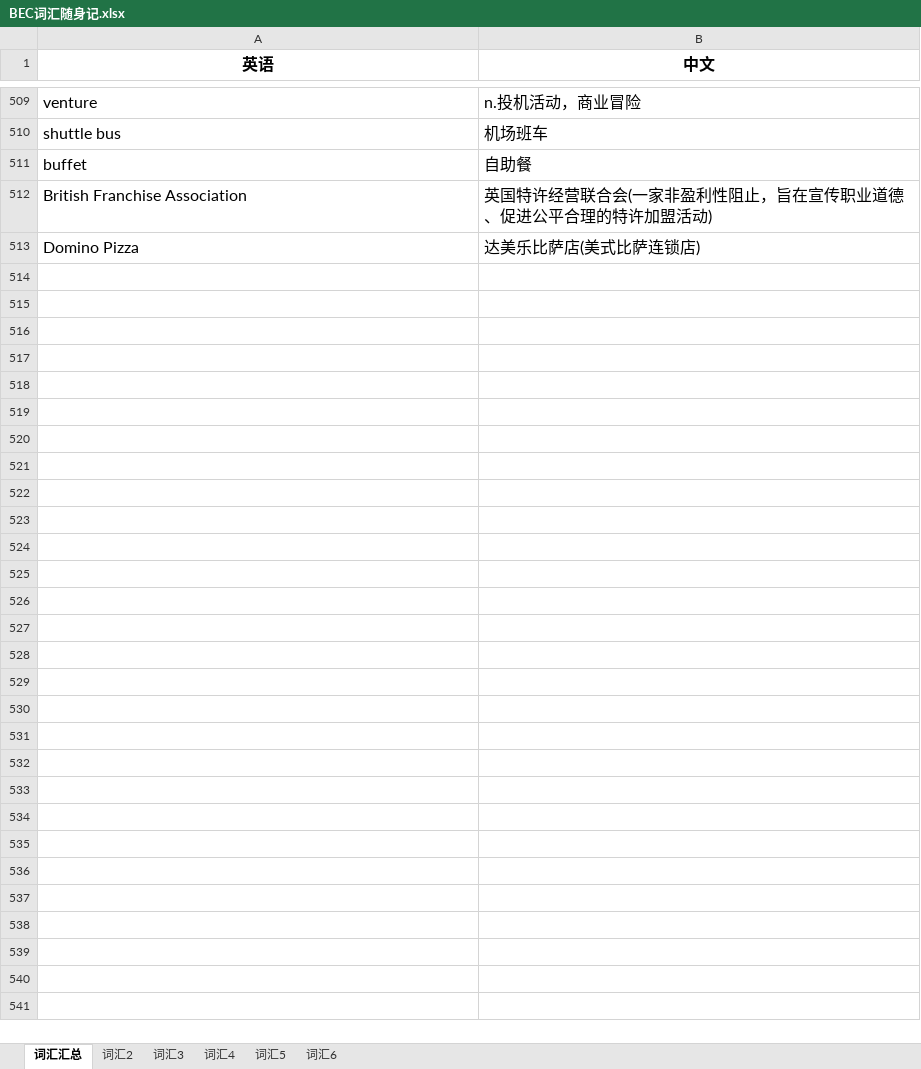
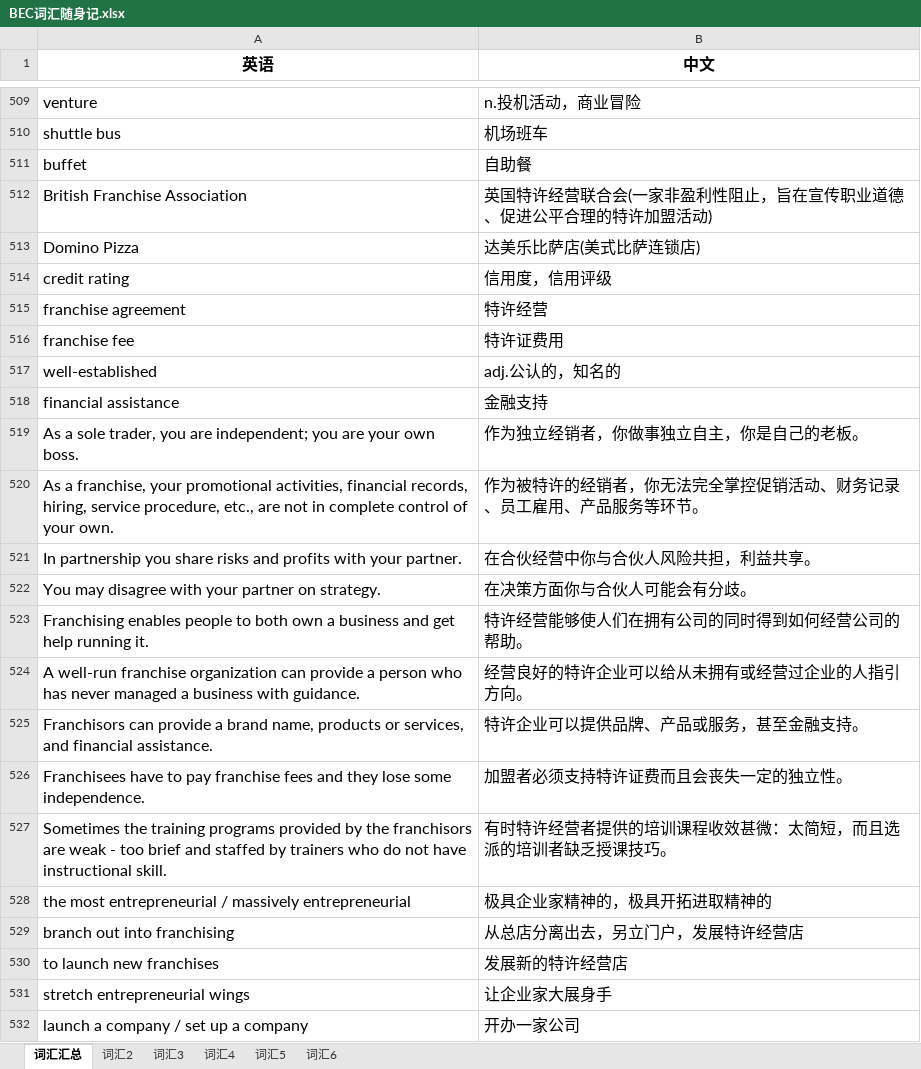
Before and after one commit to FondKevinZhao/BEC, an Excel workbook: BEC/05-词汇相关/BEC词汇随身记.xlsx, sheet 词汇汇总, drawn as a sheet; only a part is shown, gaps mark what is left out; values as stored, in another font and other column widths than the file's, no borders; the diff covers the shown part only; the diff names each change by its address in the sheet, - before the commit and + after, or states it on an @@ line.

```diff
--- a/BEC/05-词汇相关/BEC词汇随身记.xlsx (sheet 词汇汇总)
+++ b/BEC/05-词汇相关/BEC词汇随身记.xlsx (sheet 词汇汇总)
+row 514: credit rating | 信用度，信用评级
+row 515: franchise agreement | 特许经营
+row 516: franchise fee | 特许证费用
+row 517: well-established | adj.公认的，知名的
+row 518: financial assistance | 金融支持
+row 519: As a sole trader, you are independent; you are your own boss. | 作为独立经销者，你做事独立自主，你是自己的老板。
+row 520: As a franchise, your promotional activities, financial records, hiring, service procedure, etc., are not in complete control of your own. | 作为被特许的经销者，你无法完全掌控促销活动、财务记录、员工雇用、产品服务等环节。
+row 521: In partnership you share risks and profits with your partner. | 在合伙经营中你与合伙人风险共担，利益共享。
+row 522: You may disagree with your partner on strategy. | 在决策方面你与合伙人可能会有分歧。
+row 523: Franchising enables people to both own a business and get help running it. | 特许经营能够使人们在拥有公司的同时得到如何经营公司的帮助。
+row 524: A well-run franchise organization can provide a person who has never managed a business with guidance. | 经营良好的特许企业可以给从未拥有或经营过企业的人指引方向。
+row 525: Franchisors can provide a brand name, products or services, and financial assistance. | 特许企业可以提供品牌、产品或服务，甚至金融支持。
+row 526: Franchisees have to pay franchise fees and they lose some independence. | 加盟者必须支持特许证费而且会丧失一定的独立性。
+row 527: Sometimes the training programs provided by the franchisors are weak - too brief and staffed by trainers who do not have instructional skill. | 有时特许经营者提供的培训课程收效甚微：太简短，而且选派的培训者缺乏授课技巧。
+row 528: the most entrepreneurial / massively entrepreneurial | 极具企业家精神的，极具开拓进取精神的
+row 529: branch out into franchising | 从总店分离出去，另立门户，发展特许经营店
+row 530: to launch new franchises | 发展新的特许经营店
+row 531: stretch entrepreneurial wings | 让企业家大展身手
+row 532: launch a company / set up a company | 开办一家公司
```
Also changed, not shown: 216 added rows elsewhere in this sheet, 1 other file.
